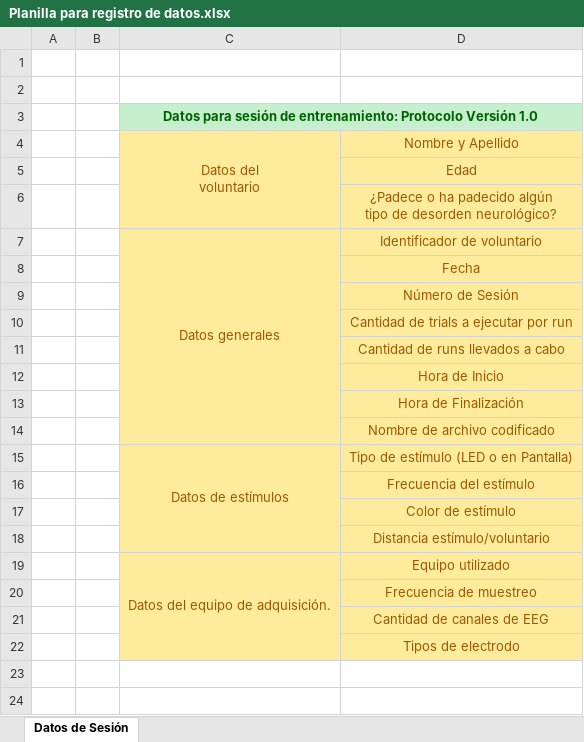
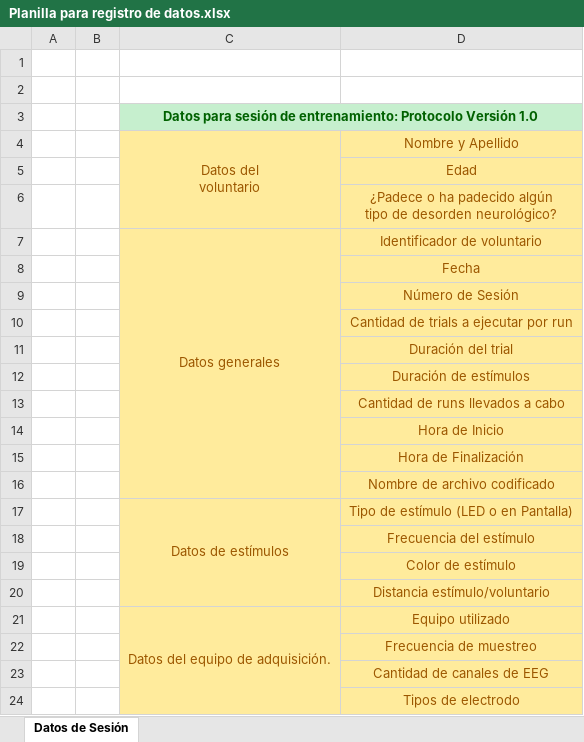
Before and after one commit to lucasbaldezzari/BCIC-Personal, an Excel workbook: _documentación/Protocolo Adquisición/Planilla para registro de datos.xlsx, sheet Datos de Sesión, drawn as a sheet; values as stored, in another font and other column widths than the file's, no borders; the diff names each change by its address in the sheet, - before the commit and + after, or states it on an @@ line.

Commit message:
Se realiza adquisición de EEG en busca de SSVEPs

```diff
--- a/_documentación/Protocolo Adquisición/Planilla para registro de datos.xlsx (sheet Datos de Sesión)
+++ b/_documentación/Protocolo Adquisición/Planilla para registro de datos.xlsx (sheet Datos de Sesión)
+row 11:  |  |  | Duración del trial
+row 12:  |  |  | Duración de estímulos
```
Also changed, not shown: 37 other files.
